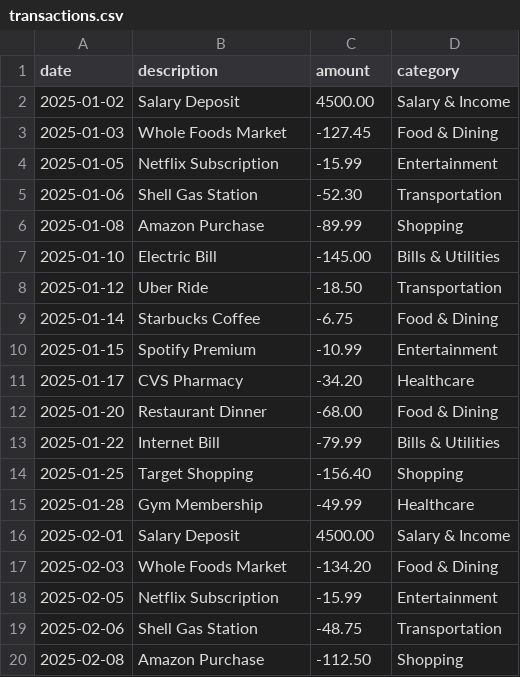
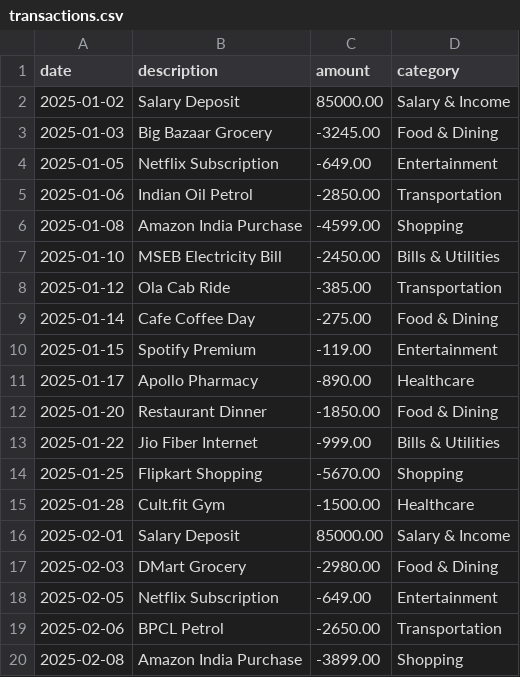
Before and after one commit to sahoosuraj421-dot/finance_tracker, a CSV file: sample-data/transactions.csv, drawn as a sheet; only a part is shown; the diff covers the shown part only.

```diff
--- a/sample-data/transactions.csv
+++ b/sample-data/transactions.csv
@@ -1,20 +1,20 @@
 date,description,amount,category
-2025-01-02,Salary Deposit,4500.00,Salary & Income
-2025-01-03,Whole Foods Market,-127.45,Food & Dining
-2025-01-05,Netflix Subscription,-15.99,Entertainment
-2025-01-06,Shell Gas Station,-52.30,Transportation
-2025-01-08,Amazon Purchase,-89.99,Shopping
-2025-01-10,Electric Bill,-145.00,Bills & Utilities
-2025-01-12,Uber Ride,-18.50,Transportation
-2025-01-14,Starbucks Coffee,-6.75,Food & Dining
-2025-01-15,Spotify Premium,-10.99,Entertainment
-2025-01-17,CVS Pharmacy,-34.20,Healthcare
-2025-01-20,Restaurant Dinner,-68.00,Food & Dining
-2025-01-22,Internet Bill,-79.99,Bills & Utilities
-2025-01-25,Target Shopping,-156.40,Shopping
-2025-01-28,Gym Membership,-49.99,Healthcare
-2025-02-01,Salary Deposit,4500.00,Salary & Income
-2025-02-03,Whole Foods Market,-134.20,Food & Dining
-2025-02-05,Netflix Subscription,-15.99,Entertainment
-2025-02-06,Shell Gas Station,-48.75,Transportation
-2025-02-08,Amazon Purchase,-112.50,Shopping
+2025-01-02,Salary Deposit,85000.00,Salary & Income
+2025-01-03,Big Bazaar Grocery,-3245.00,Food & Dining
+2025-01-05,Netflix Subscription,-649.00,Entertainment
+2025-01-06,Indian Oil Petrol,-2850.00,Transportation
+2025-01-08,Amazon India Purchase,-4599.00,Shopping
+2025-01-10,MSEB Electricity Bill,-2450.00,Bills & Utilities
+2025-01-12,Ola Cab Ride,-385.00,Transportation
+2025-01-14,Cafe Coffee Day,-275.00,Food & Dining
+2025-01-15,Spotify Premium,-119.00,Entertainment
+2025-01-17,Apollo Pharmacy,-890.00,Healthcare
+2025-01-20,Restaurant Dinner,-1850.00,Food & Dining
+2025-01-22,Jio Fiber Internet,-999.00,Bills & Utilities
+2025-01-25,Flipkart Shopping,-5670.00,Shopping
+2025-01-28,Cult.fit Gym,-1500.00,Healthcare
+2025-02-01,Salary Deposit,85000.00,Salary & Income
+2025-02-03,DMart Grocery,-2980.00,Food & Dining
+2025-02-05,Netflix Subscription,-649.00,Entertainment
+2025-02-06,BPCL Petrol,-2650.00,Transportation
+2025-02-08,Amazon India Purchase,-3899.00,Shopping
```
Also changed, not shown: 31 edited cells elsewhere in this file, 11 other files.
